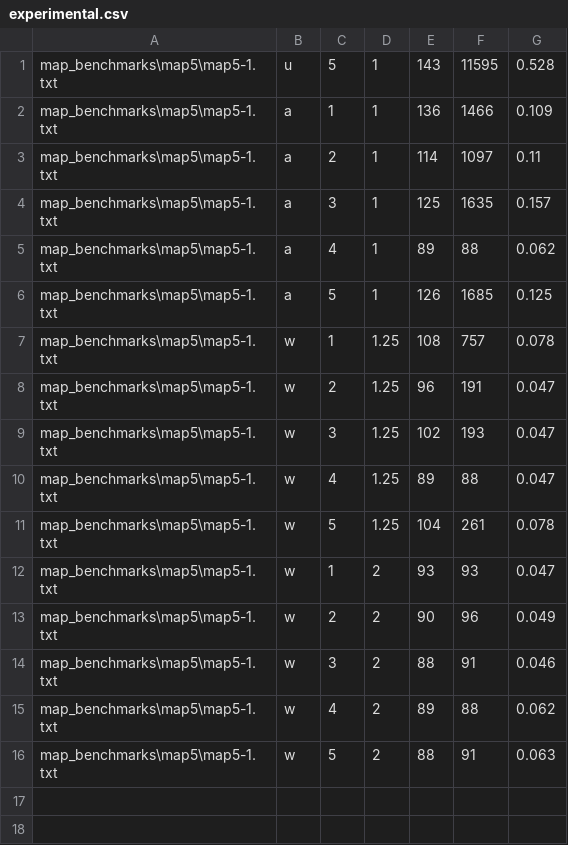
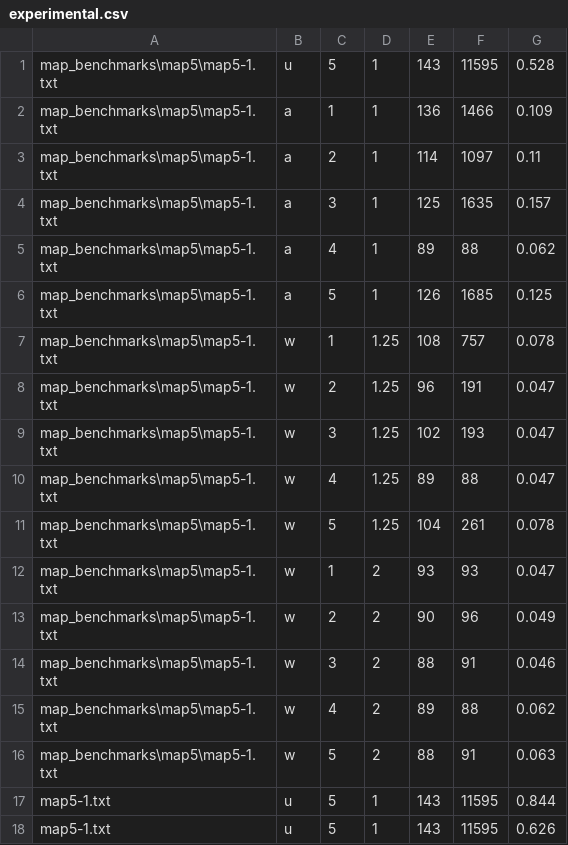
Before and after one commit to razorwu1994/BrandY-RW-3, a CSV file: src/experimental.csv, drawn as a sheet; the diff names each change by its address in the sheet, - before the commit and + after, or states it on an @@ line.

```diff
--- a/src/experimental.csv
+++ b/src/experimental.csv
+row 17: map5-1.txt | u | 5 | 1 | 143 | 11595 | 0.844
+row 18: map5-1.txt | u | 5 | 1 | 143 | 11595 | 0.626
```
Also changed, not shown: 7 other files.
